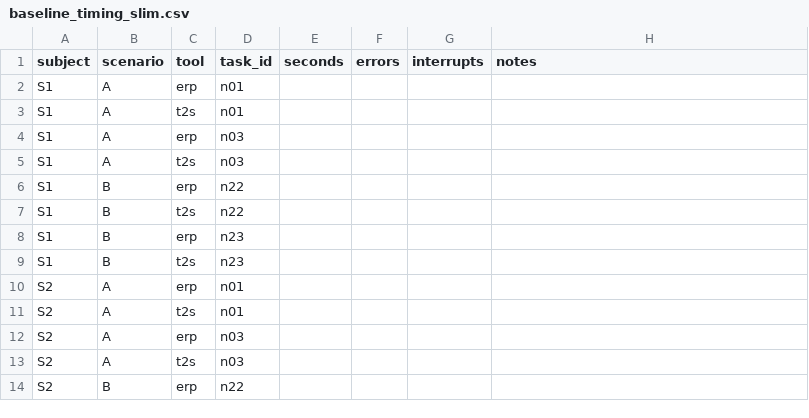
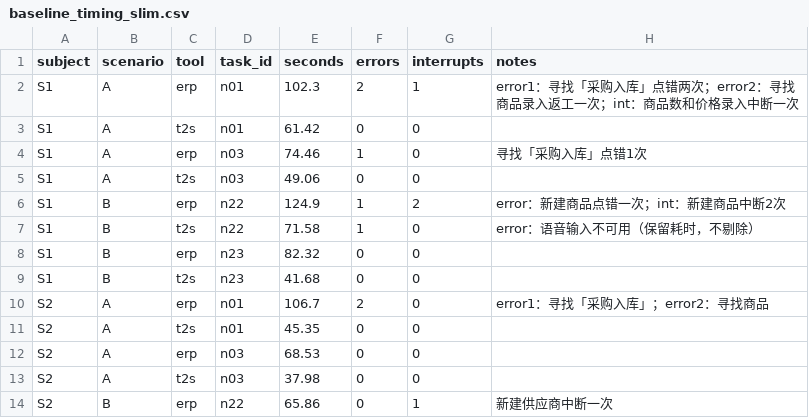
Before and after one commit to honlam6/talk2stock, a CSV file: eval/baseline_timing_slim.csv, drawn as a sheet; only a part is shown; the diff covers the shown part only.

Commit message:
feat(agent): 统一业务 Agent、附件归属与最终交付材料
统一 /ask 主入口为可规划、可调用工具、可自我修正的 Agent 循环；保留数字接地、人工确认与审计闸门。加入多附件目录与逐文件归属、PDF/Word/Excel/CSV 解析、会话草稿重签，并将表格导入收进同一对话。重做双端入口与草稿确认层，修复底栏 sticky 脱离内容流的问题。补齐 S1/S2 人工实验记录、统一冒烟评测、中英文最终报告、10 分钟中英文 PPT 与逐页大纲。验证：183/183 单测、统一冒烟 5/5、双端浏览器验收、图片与 CSV+文本附件实测、验收写入后 seed 恢复。

```diff
--- a/eval/baseline_timing_slim.csv
+++ b/eval/baseline_timing_slim.csv
@@ -1,14 +1,14 @@
 subject,scenario,tool,task_id,seconds,errors,interrupts,notes
-S1,A,erp,n01,,,,
-S1,A,t2s,n01,,,,
-S1,A,erp,n03,,,,
-S1,A,t2s,n03,,,,
-S1,B,erp,n22,,,,
-S1,B,t2s,n22,,,,
-S1,B,erp,n23,,,,
-S1,B,t2s,n23,,,,
-S2,A,erp,n01,,,,
-S2,A,t2s,n01,,,,
-S2,A,erp,n03,,,,
-S2,A,t2s,n03,,,,
-S2,B,erp,n22,,,,
+S1,A,erp,n01,102.3,2,1,"error1：寻找「采购入库」点错两次；error2：寻找商品录入返工一次；int：商品数和价格录入中断一次"
+S1,A,t2s,n01,61.42,0,0,
+S1,A,erp,n03,74.46,1,0,寻找「采购入库」点错1次
+S1,A,t2s,n03,49.06,0,0,
+S1,B,erp,n22,124.9,1,2,"error：新建商品点错一次；int：新建商品中断2次"
+S1,B,t2s,n22,71.58,1,0,error：语音输入不可用（保留耗时，不剔除）
+S1,B,erp,n23,82.32,0,0,
+S1,B,t2s,n23,41.68,0,0,
+S2,A,erp,n01,106.7,2,0,"error1：寻找「采购入库」；error2：寻找商品"
+S2,A,t2s,n01,45.35,0,0,
+S2,A,erp,n03,68.53,0,0,
+S2,A,t2s,n03,37.98,0,0,
+S2,B,erp,n22,65.86,0,1,新建供应商中断一次
```
Also changed, not shown: 8 removed rows and 10 edited cells elsewhere in this file, 51 other files.
